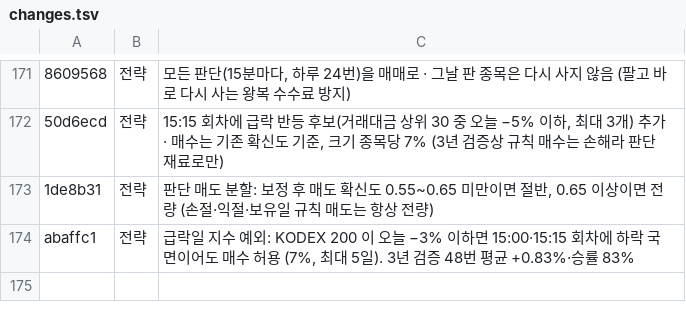
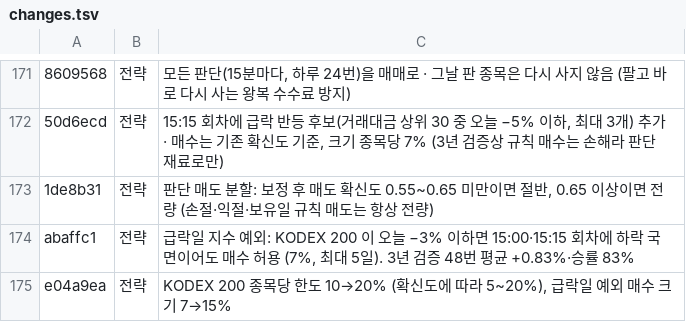
Before and after one commit to isopink/hynix-298f, a TSV file: reports/week1/changes.tsv, drawn as a sheet; only a part is shown, gaps mark what is left out; the diff names each change by its address in the sheet, - before the commit and + after, or states it on an @@ line.

```diff
--- a/reports/week1/changes.tsv
+++ b/reports/week1/changes.tsv
+row 175: e04a9ea | 전략 | KODEX 200 종목당 한도 10→20% (확신도에 따라 5~20%), 급락일 예외 매수 크기 7→15%
```
